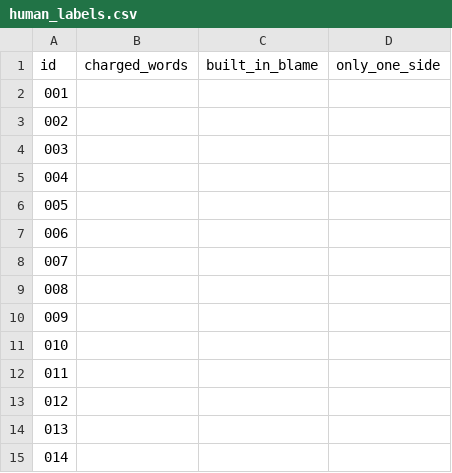
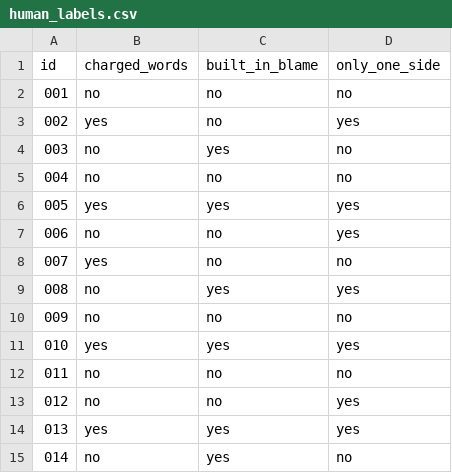
Before and after one commit to spassimirag/Media-Literacy-Server, a CSV file: eval/data/human_labels.csv, drawn as a sheet; only a part is shown; the diff covers the shown part only.

```diff
--- a/eval/data/human_labels.csv
+++ b/eval/data/human_labels.csv
@@ -1,15 +1,15 @@
 id,charged_words,built_in_blame,only_one_side
-001,,,
-002,,,
-003,,,
-004,,,
-005,,,
-006,,,
-007,,,
-008,,,
-009,,,
-010,,,
-011,,,
-012,,,
-013,,,
-014,,,
+001,no,no,no
+002,yes,no,yes
+003,no,yes,no
+004,no,no,no
+005,yes,yes,yes
+006,no,no,yes
+007,yes,no,no
+008,no,yes,yes
+009,no,no,no
+010,yes,yes,yes
+011,no,no,no
+012,no,no,yes
+013,yes,yes,yes
+014,no,yes,no
```
Also changed, not shown: 48 edited cells elsewhere in this file, 1 other file.
